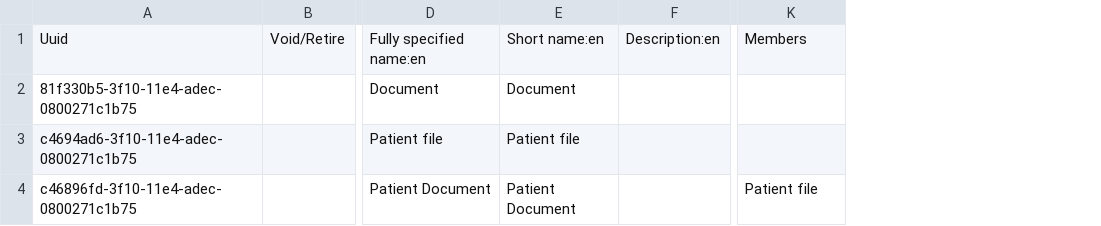
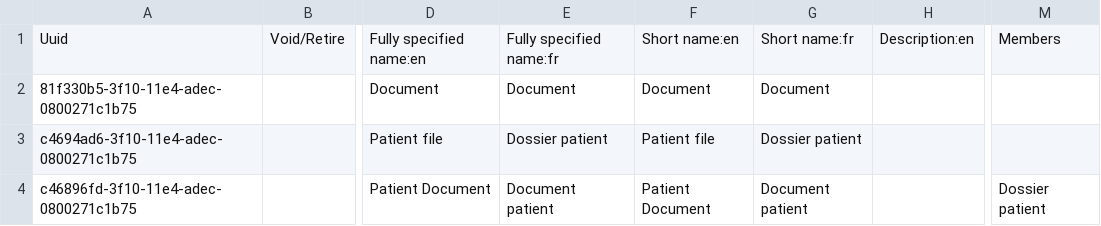
Before and after one commit to mekomsolutions/openmrs-config-haiti, a CSV file: configuration/concepts/patient_document.csv, drawn as a sheet; only a part is shown, gaps mark what is left out; addresses are those after the commit; the diff names each change by its address in the sheet, - before the commit and + after, or states it on an @@ line.

```diff
--- a/configuration/concepts/patient_document.csv
+++ b/configuration/concepts/patient_document.csv
+column E, rows 1-4: Fully specified name:fr | Document | Dossier patient | Document patient
+column G, rows 1-4: Short name:fr | Document | Dossier patient | Document patient
-M4: Patient file
+M4: Dossier patient
```
Also changed, not shown: configuration/concepts/consultation_prenatale.csv, configuration/concepts/patient_outcome.csv, 14 other files.
